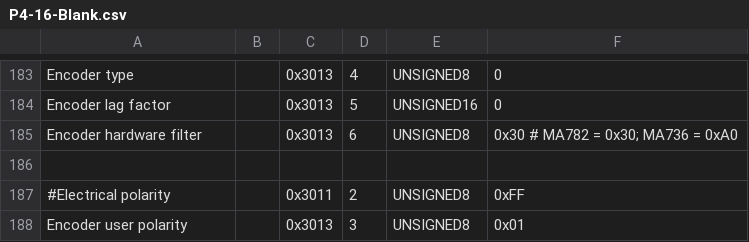
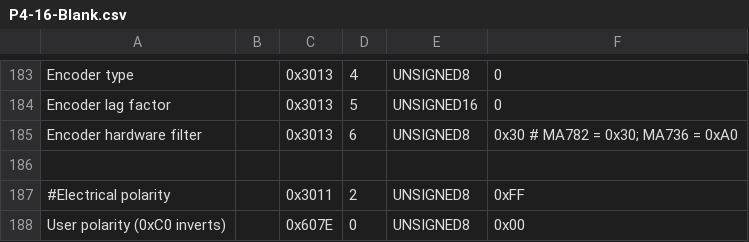
Before and after one commit to BarrettTechnology/p4core, a CSV file: data/templates/P4-16-Blank.csv, drawn as a sheet; only a part is shown, gaps mark what is left out.

```diff
--- a/data/templates/P4-16-Blank.csv
+++ b/data/templates/P4-16-Blank.csv
@@ -187,2 +187,2 @@ Encoder hardware filter,,0x3013,6,UNSIGNED8,0x30 # MA782 = 0x30; MA736 = 0xA0
 #Electrical polarity,,0x3011,2,UNSIGNED8,0xFF
-Encoder user polarity,,0x3013,3,UNSIGNED8,0x01
+User polarity (0xC0 inverts),,0x607E,0,UNSIGNED8,0x00
```
Also changed, not shown: data/templates/P4-37-Blank.csv, data/templates/P4-42-Blank.csv, 6 other files.
